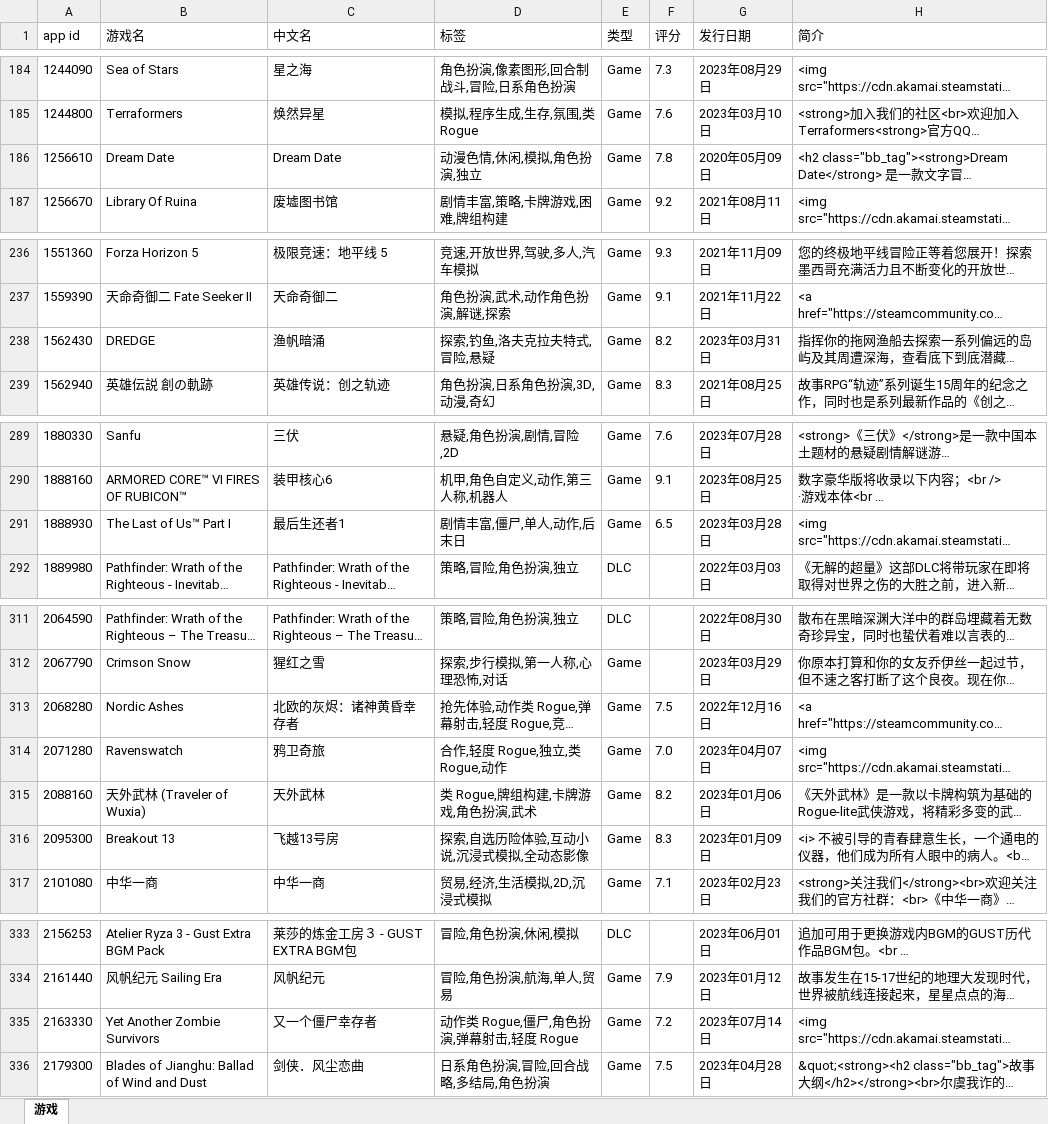
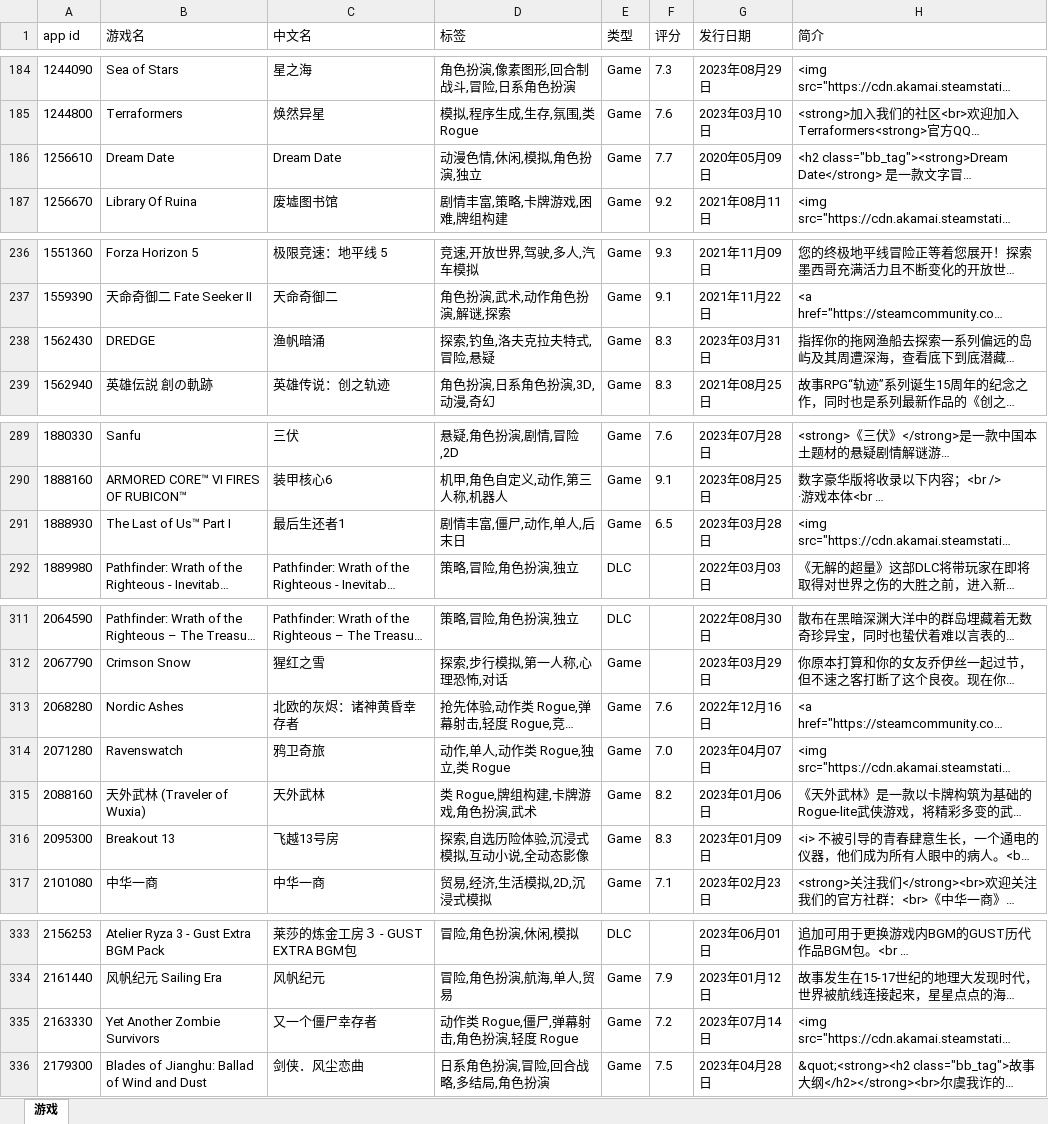
Before and after one commit to lls7890/Repository, an Excel workbook: apps.xlsx, sheet 游戏, drawn as a sheet; only a part is shown, gaps mark what is left out; long unchanged cells end in …; values as stored, in another font and other column widths than the file's, no borders; the diff covers the shown part only; the diff names each change by its address in the sheet, - before the commit and + after, or states it on an @@ line.

```diff
--- a/apps.xlsx (sheet 游戏)
+++ b/apps.xlsx (sheet 游戏)
-F186 (评分): 7.8
+F186 (评分): 7.7
-F238 (评分): 8.2
+F238 (评分): 8.3
-D291 (标签): 剧情丰富,僵尸,单人,动作,后末日
+D291 (标签): 剧情丰富,僵尸,动作,单人,后末日
-F313 (评分): 7.5
+F313 (评分): 7.6
-D314 (标签): 合作,轻度 Rogue,独立,类 Rogue,动作
+D314 (标签): 动作,单人,动作类 Rogue,独立,类 Rogue
-D316 (标签): 探索,自选历险体验,互动小说,沉浸式模拟,全动态影像
+D316 (标签): 探索,自选历险体验,沉浸式模拟,互动小说,全动态影像
-D335 (标签): 动作类 Rogue,僵尸,角色扮演,弹幕射击,轻度 Rogue
+D335 (标签): 动作类 Rogue,僵尸,弹幕射击,角色扮演,轻度 Rogue
```
Also changed, not shown: 1 edited cell elsewhere in this sheet.
